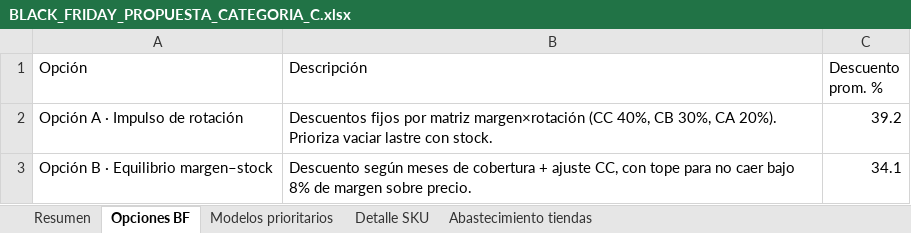
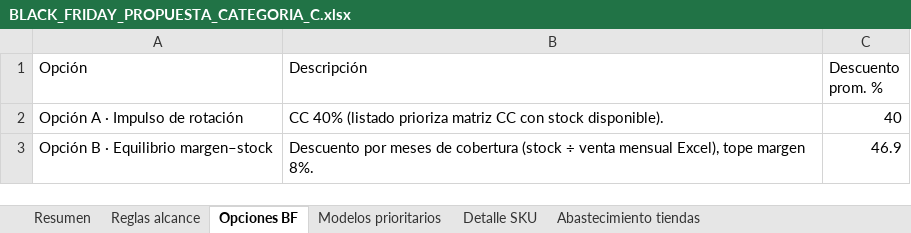
Before and after one commit to scm-svg/Data-Analyst, an Excel workbook: black-friday-categoria-c/BLACK_FRIDAY_PROPUESTA_CATEGORIA_C.xlsx, sheet Opciones BF, drawn as a sheet; values as stored, in another font and other column widths than the file's, no borders; the diff names each change by its address in the sheet, - before the commit and + after, or states it on an @@ line.

```diff
--- a/black-friday-categoria-c/BLACK_FRIDAY_PROPUESTA_CATEGORIA_C.xlsx (sheet Opciones BF)
+++ b/black-friday-categoria-c/BLACK_FRIDAY_PROPUESTA_CATEGORIA_C.xlsx (sheet Opciones BF)
+sheet tab: Reglas alcance
-B2 (Descripción): Descuentos fijos por matriz margen×rotación (CC 40%, CB 30%, CA 20%). Prioriza vaciar lastre con stock.
+B2 (Descripción): CC 40% (listado prioriza matriz CC con stock disponible).
-C2 (Descuento prom. %): 39.2
+C2 (Descuento prom. %): 40
-B3 (Descripción): Descuento según meses de cobertura + ajuste CC, con tope para no caer bajo 8% de margen sobre precio.
+B3 (Descripción): Descuento por meses de cobertura (stock ÷ venta mensual Excel), tope margen 8%.
-C3 (Descuento prom. %): 34.1
+C3 (Descuento prom. %): 46.9
```
Also changed, not shown: sheet Detalle SKU, sheet Abastecimiento tiendas, sheet Modelos prioritarios, sheet Resumen, 4 other files.
